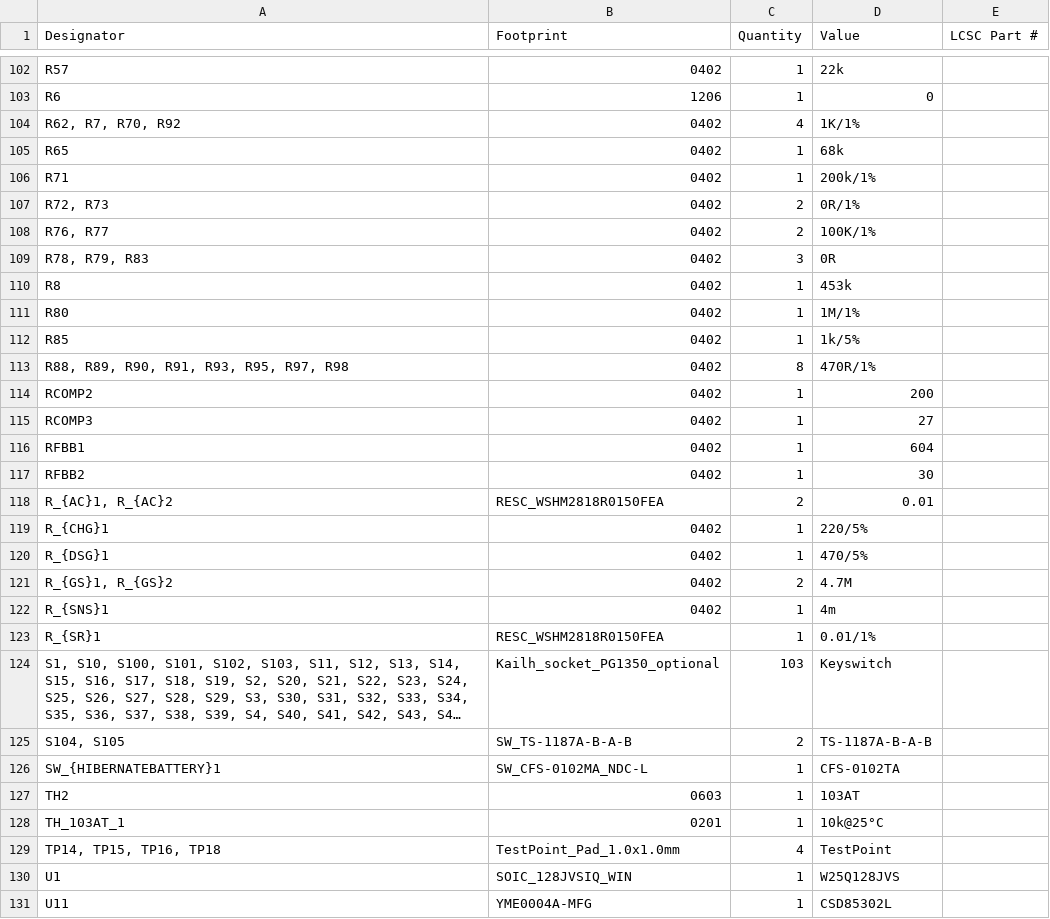
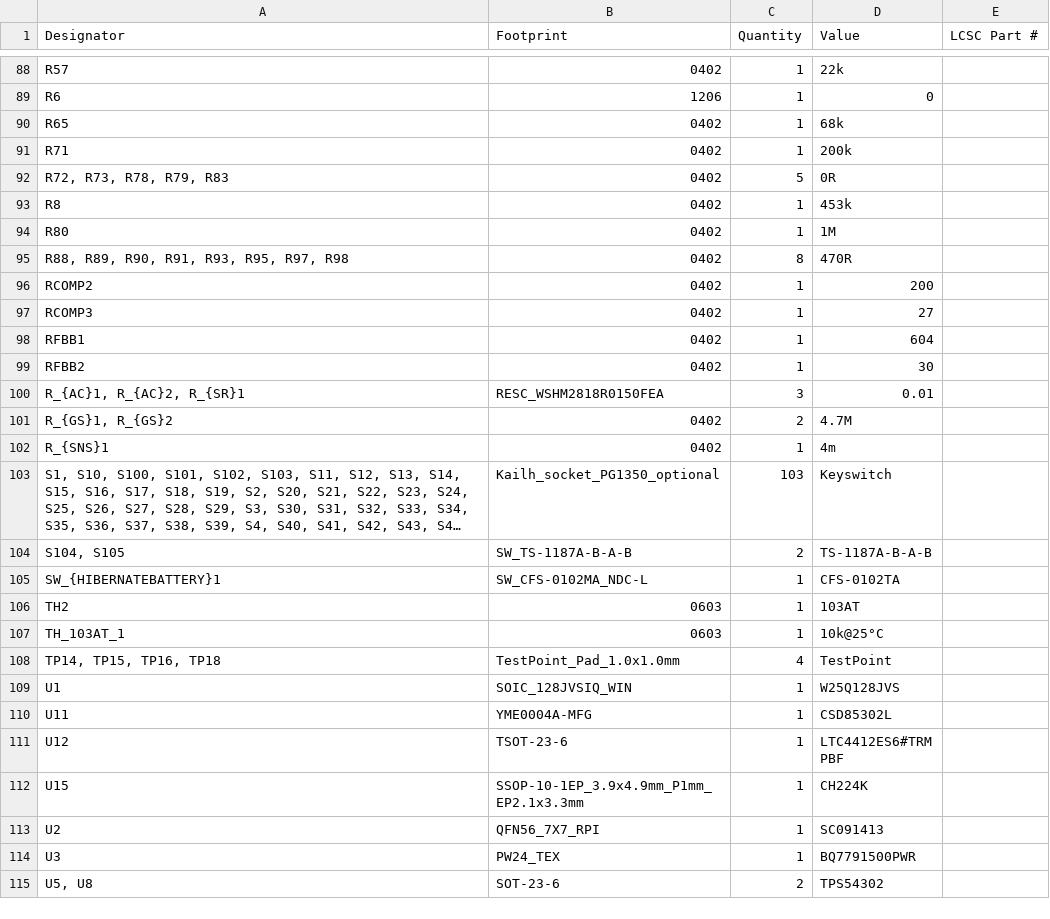
Before and after one commit to Astrid-Delestine/Remote-Access-Desktop-Terminal, a CSV file: KiCad/RDAT/production/bom.csv, drawn as a sheet; only a part is shown, gaps mark what is left out; the shorter side is filled out with more unchanged rows; long unchanged cells end in …; removed rows and columns are numbered as before the commit, all else as after; the diff covers the shown part only; the diff names each change by its address in the sheet, - before the commit and + after, or states it on an @@ line.

```diff
--- a/KiCad/RDAT/production/bom.csv
+++ b/KiCad/RDAT/production/bom.csv
-row 104: R62, R7, R70, R92 | 0402 | 4 | 1K/1%
-D91 (Value): 200k/1%
+D91 (Value): 200k
-row 107: R72, R73 | 0402 | 2 | 0R/1%
-row 108: R76, R77 | 0402 | 2 | 100K/1%
-A92 (Designator): R78, R79, R83
+A92 (Designator): R72, R73, R78, R79, R83
-C92 (Quantity): 3
+C92 (Quantity): 5
-D94 (Value): 1M/1%
+D94 (Value): 1M
-row 112: R85 | 0402 | 1 | 1k/5%
-D95 (Value): 470R/1%
+D95 (Value): 470R
-A100 (Designator): R_{AC}1, R_{AC}2
+A100 (Designator): R_{AC}1, R_{AC}2, R_{SR}1
-C100 (Quantity): 2
+C100 (Quantity): 3
-row 119: R_{CHG}1 | 0402 | 1 | 220/5%
-row 120: R_{DSG}1 | 0402 | 1 | 470/5%
-row 123: R_{SR}1 | RESC_WSHM2818R0150FEA | 1 | 0.01/1%
-B107 (Footprint): 0201
+B107 (Footprint): 0603
```
Also changed, not shown: 6 added rows, 20 removed rows and 24 edited cells elsewhere in this file, KiCad/RDAT/production/positions.csv, 38 other files.
